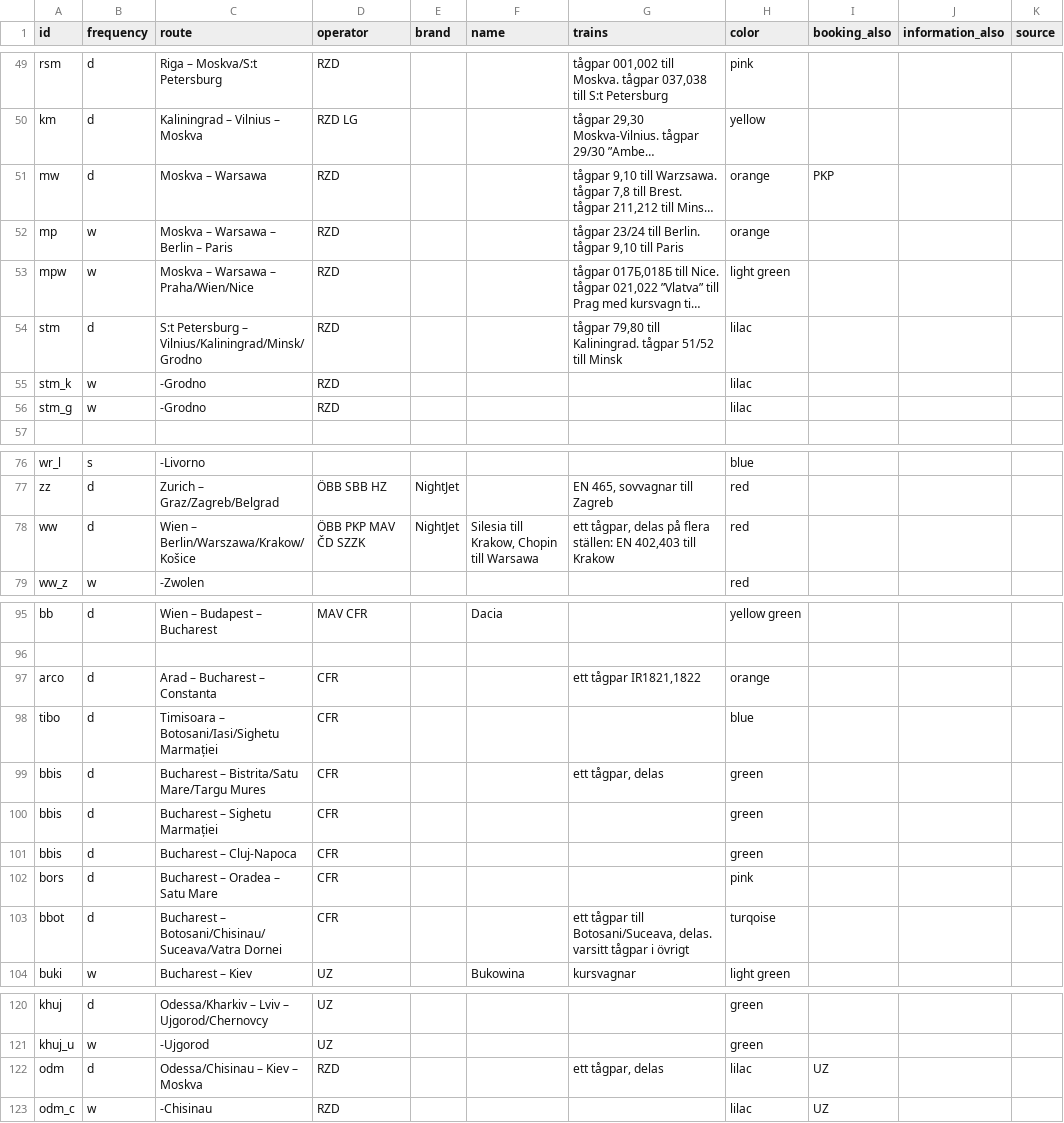
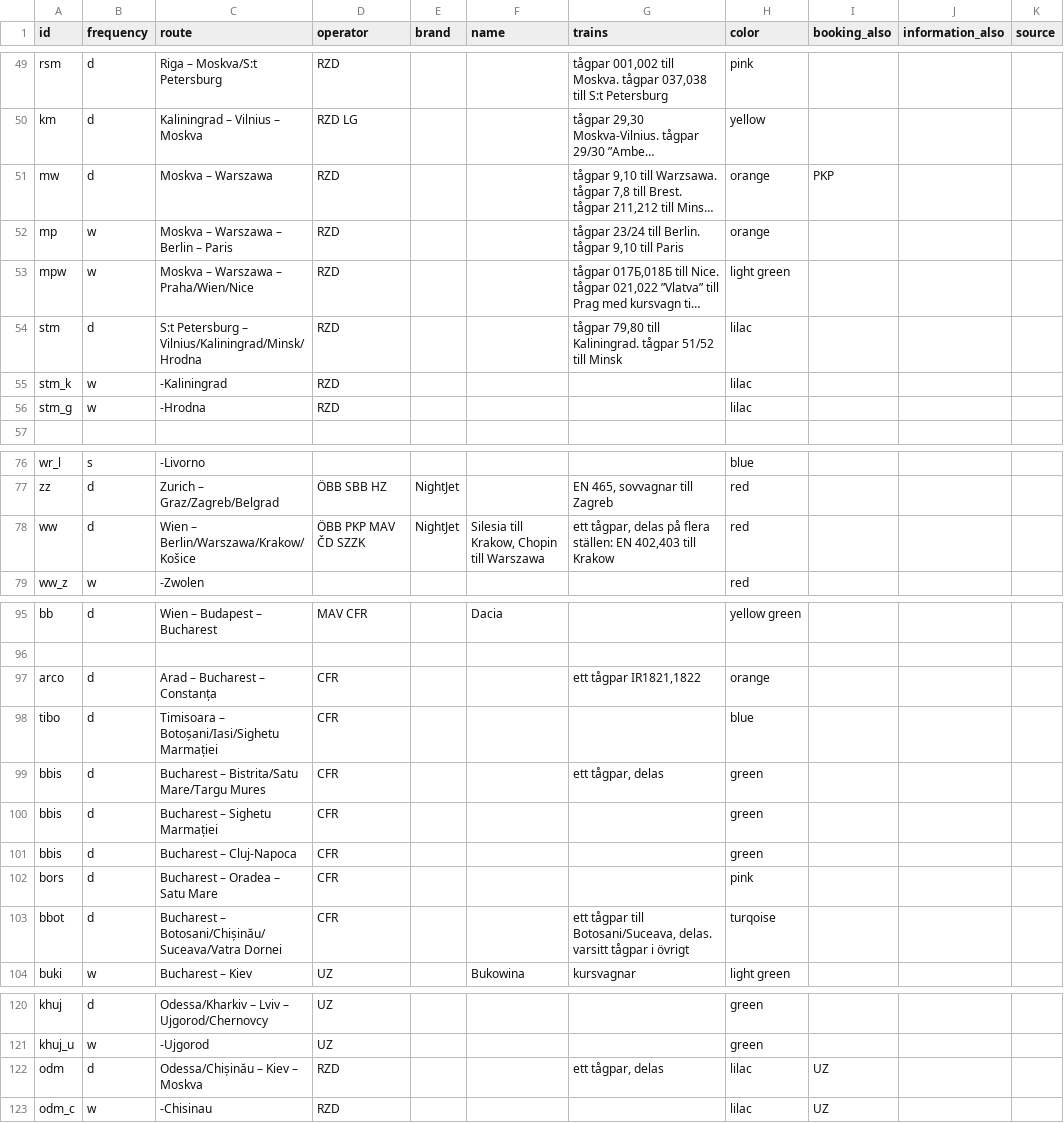
Before and after one commit to perericr/night-trains-map, a CSV file: routes.csv, drawn as a sheet; only a part is shown, gaps mark what is left out; long unchanged cells end in …; the diff names each change by its address in the sheet, - before the commit and + after, or states it on an @@ line.

Commit message:
more correct local place names

```diff
--- a/routes.csv
+++ b/routes.csv
-C51 (route): Moskva – Warsawa
+C51 (route): Moskva – Warszawa
-C52 (route): Moskva – Warsawa – Berlin – Paris
+C52 (route): Moskva – Warszawa – Berlin – Paris
-C53 (route): Moskva – Warsawa – Praha/Wien/Nice
+C53 (route): Moskva – Warszawa – Praha/Wien/Nice
-C54 (route): …Petersburg – Vilnius/Kaliningrad/Minsk/Grodno
+C54 (route): …Petersburg – Vilnius/Kaliningrad/Minsk/Hrodna
-C55 (route): -Grodno
+C55 (route): -Kaliningrad
-C56 (route): -Grodno
+C56 (route): -Hrodna
-F78 (name): Silesia till Krakow, Chopin till Warsawa
+F78 (name): Silesia till Krakow, Chopin till Warszawa
-C97 (route): Arad – Bucharest – Constanta
+C97 (route): Arad – Bucharest – Constanța
-C98 (route): Timisoara – Botosani/Iasi/Sighetu Marmației
+C98 (route): Timisoara – Botoșani/Iasi/Sighetu Marmației
-C103 (route): Bucharest – Botosani/Chisinau/Suceava/Vatra Dornei
+C103 (route): Bucharest – Botosani/Chișinău/Suceava/Vatra Dornei
-C122 (route): Odessa/Chisinau – Kiev – Moskva
+C122 (route): Odessa/Chișinău – Kiev – Moskva
```
Also changed, not shown: 6 other files.
